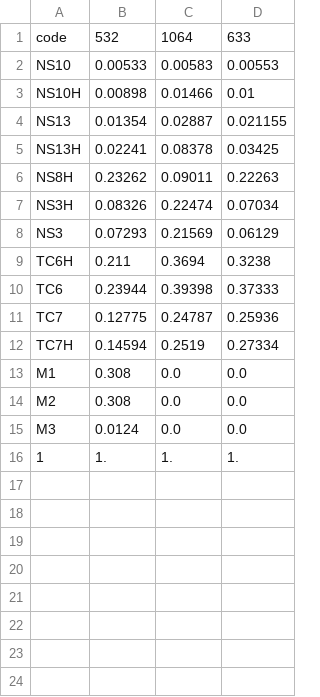
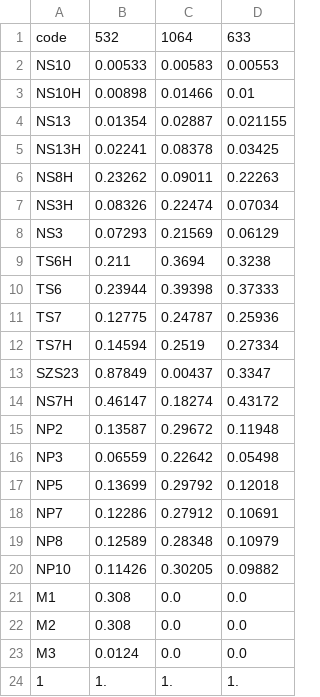
Before and after one commit to xkronosua/indicatrix, a CSV file: filters.csv, drawn as a sheet.

```diff
--- a/filters.csv
+++ b/filters.csv
@@ -8,6 +8,14 @@ NS3H	0.08326	0.22474	0.07034
 NS3	0.07293	0.21569	0.06129
-TC6H	0.211	0.3694	0.3238
-TC6	0.23944	0.39398	0.37333
-TC7	0.12775	0.24787	0.25936
-TC7H	0.14594	0.2519	0.27334
+TS6H	0.211	0.3694	0.3238
+TS6	0.23944	0.39398	0.37333
+TS7	0.12775	0.24787	0.25936
+TS7H	0.14594	0.2519	0.27334
+SZS23	0.87849	0.00437	0.3347
+NS7H	0.46147	0.18274	0.43172
+NP2	0.13587	0.29672	0.11948
+NP3	0.06559	0.22642	0.05498
+NP5	0.13699	0.29792	0.12018
+NP7	0.12286	0.27912	0.10691
+NP8	0.12589	0.28348	0.10979
+NP10	0.11426	0.30205	0.09882
 M1	0.308	0.0	0.0
```
Also changed, not shown: 4 other files.
